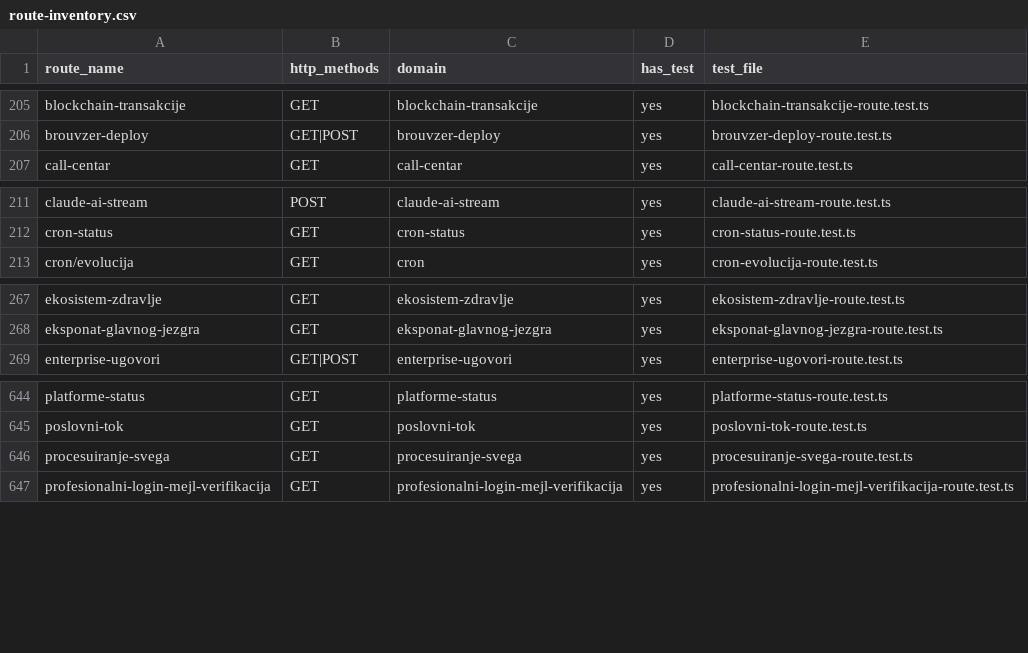
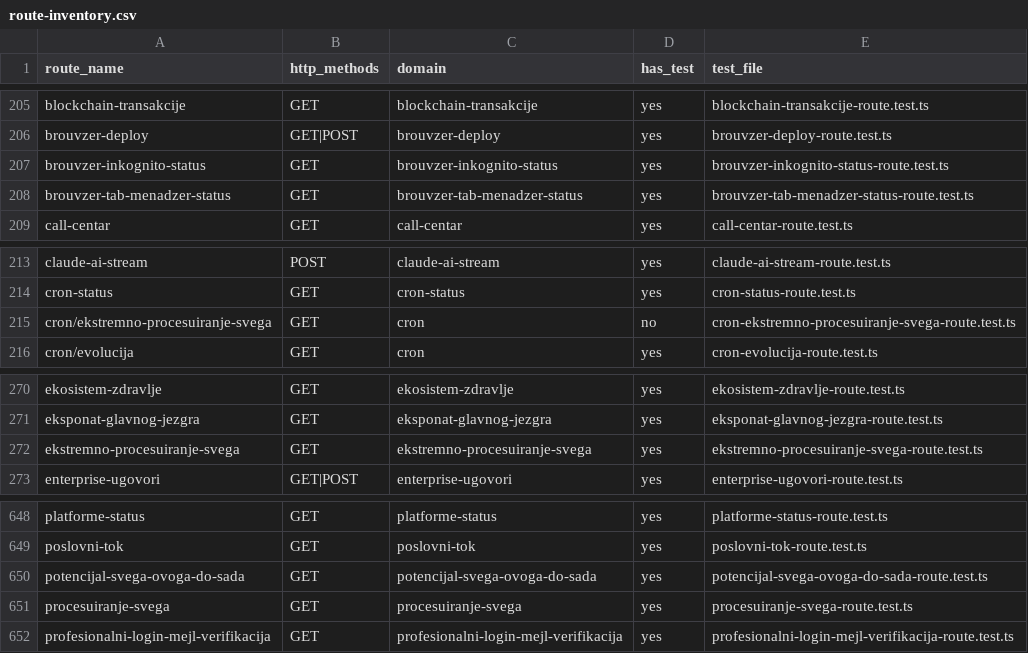
Before and after one commit to spaja86/AI-IQ-SUPER-PLATFORMA, a CSV file: reports/route-inventory.csv, drawn as a sheet; only a part is shown, gaps mark what is left out.

```diff
--- a/reports/route-inventory.csv
+++ b/reports/route-inventory.csv
@@ -206,2 +206,4 @@ blockchain-transakcije,GET,blockchain-transakcije,yes,blockchain-transakcije-rou
 brouvzer-deploy,GET|POST,brouvzer-deploy,yes,brouvzer-deploy-route.test.ts
+brouvzer-inkognito-status,GET,brouvzer-inkognito-status,yes,brouvzer-inkognito-status-route.test.ts
+brouvzer-tab-menadzer-status,GET,brouvzer-tab-menadzer-status,yes,brouvzer-tab-menadzer-status-route.test.ts
 call-centar,GET,call-centar,yes,call-centar-route.test.ts
@@ -212,2 +214,3 @@ claude-ai-stream,POST,claude-ai-stream,yes,claude-ai-stream-route.test.ts
 cron-status,GET,cron-status,yes,cron-status-route.test.ts
+cron/ekstremno-procesuiranje-svega,GET,cron,no,cron-ekstremno-procesuiranje-svega-route.test.ts
 cron/evolucija,GET,cron,yes,cron-evolucija-route.test.ts
@@ -268,2 +271,3 @@ ekosistem-zdravlje,GET,ekosistem-zdravlje,yes,ekosistem-zdravlje-route.test.ts
 eksponat-glavnog-jezgra,GET,eksponat-glavnog-jezgra,yes,eksponat-glavnog-jezgra-route.test.ts
+ekstremno-procesuiranje-svega,GET,ekstremno-procesuiranje-svega,yes,ekstremno-procesuiranje-svega-route.test.ts
 enterprise-ugovori,GET|POST,enterprise-ugovori,yes,enterprise-ugovori-route.test.ts
@@ -645,2 +649,3 @@ platforme-status,GET,platforme-status,yes,platforme-status-route.test.ts
 poslovni-tok,GET,poslovni-tok,yes,poslovni-tok-route.test.ts
+potencijal-svega-ovoga-do-sada,GET,potencijal-svega-ovoga-do-sada,yes,potencijal-svega-ovoga-do-sada-route.test.ts
 procesuiranje-svega,GET,procesuiranje-svega,yes,procesuiranje-svega-route.test.ts
```
